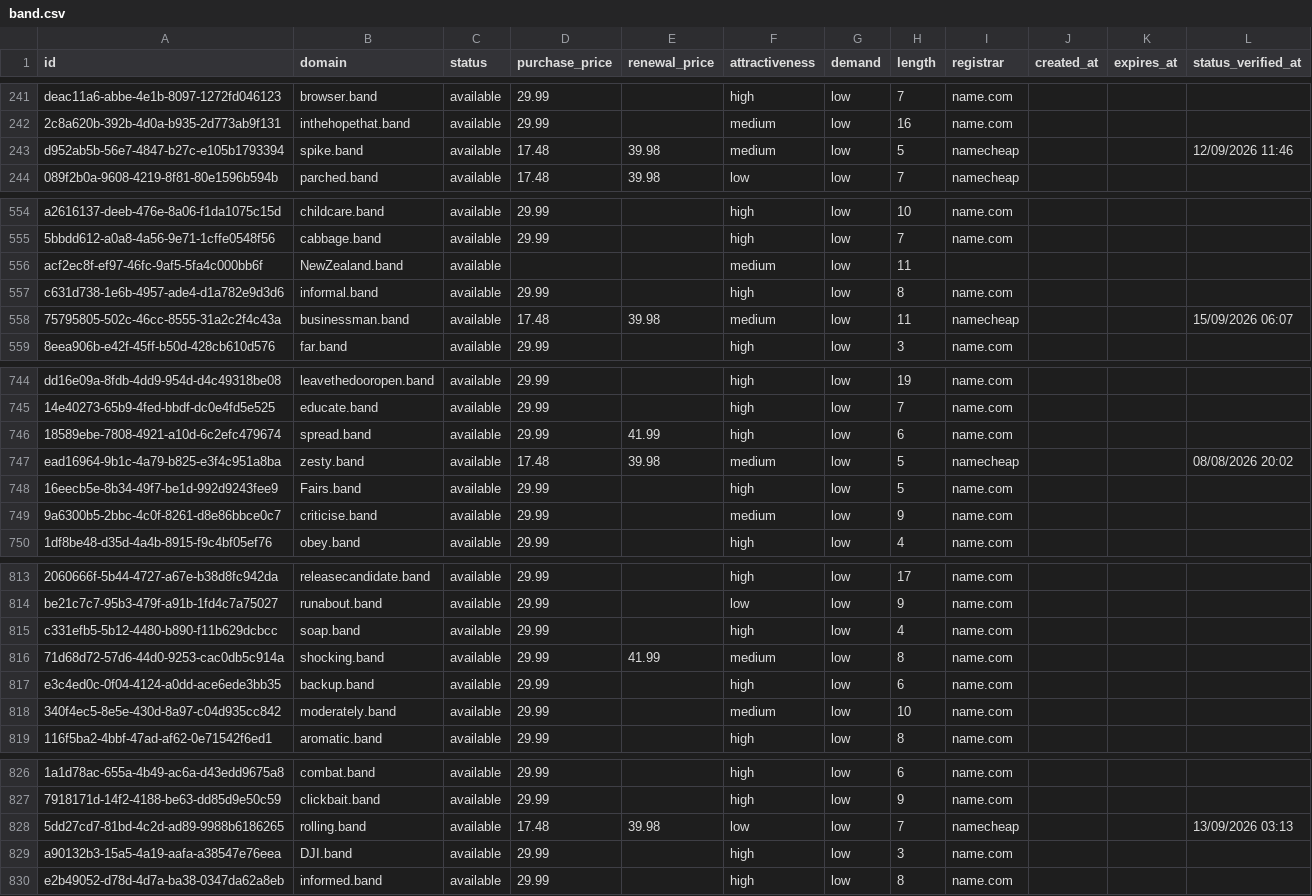
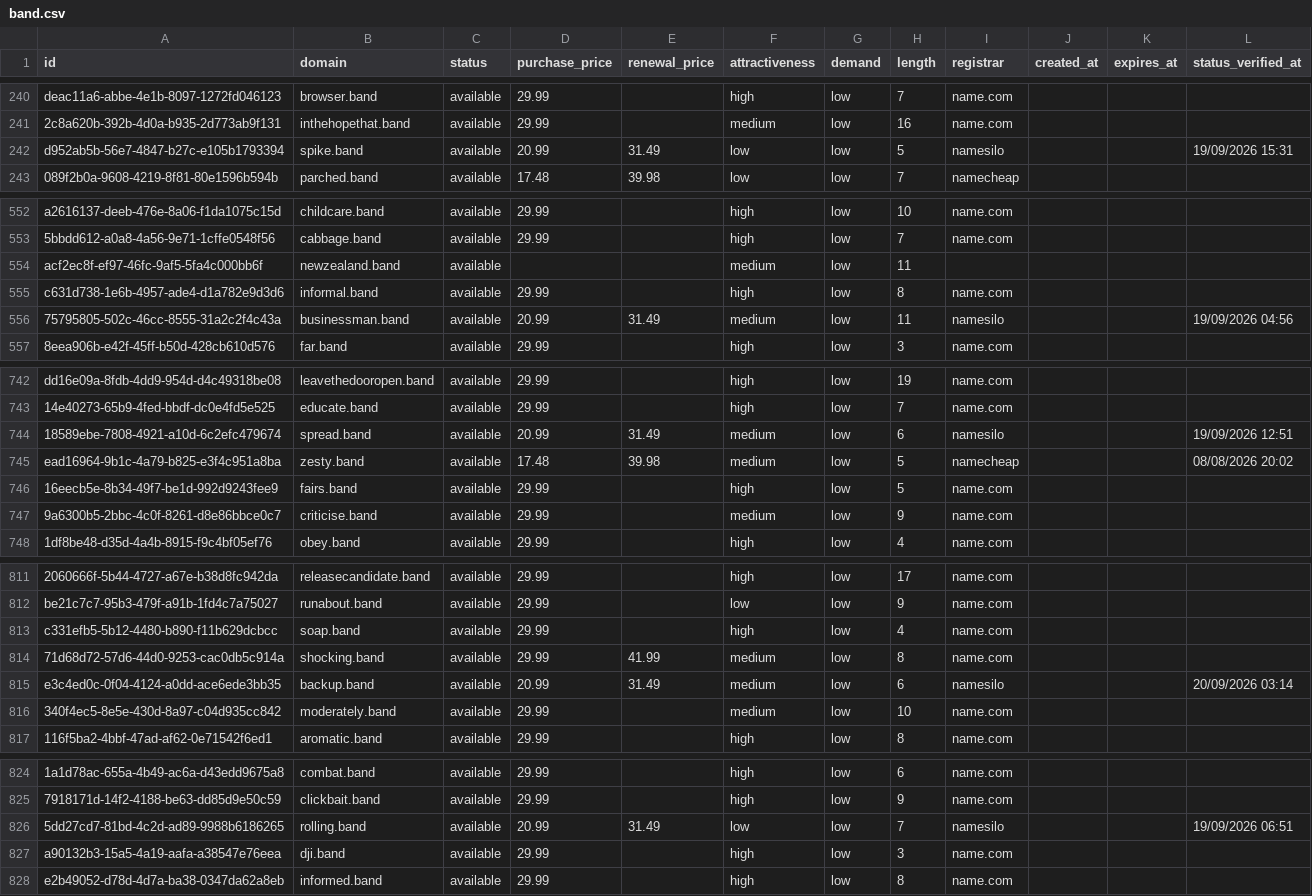
Before and after one commit to UniqueDomains/band-oneword-domains, a CSV file: band.csv, drawn as a sheet; only a part is shown, gaps mark what is left out; addresses are those after the commit; the diff covers the shown part only; the diff names each change by its address in the sheet, - before the commit and + after, or states it on an @@ line.

Commit message:
Domains update

```diff
--- a/band.csv
+++ b/band.csv
-D242 (purchase_price): 17.48
+D242 (purchase_price): 20.99
-E242 (renewal_price): 39.98
+E242 (renewal_price): 31.49
-F242 (attractiveness): medium
+F242 (attractiveness): low
-I242 (registrar): namecheap
+I242 (registrar): namesilo
-L242 (status_verified_at): 12/09/2026 11:46
+L242 (status_verified_at): 19/09/2026 15:31
-B554 (domain): NewZealand.band
+B554 (domain): newzealand.band
-D556 (purchase_price): 17.48
+D556 (purchase_price): 20.99
-E556 (renewal_price): 39.98
+E556 (renewal_price): 31.49
-I556 (registrar): namecheap
+I556 (registrar): namesilo
-L556 (status_verified_at): 15/09/2026 06:07
+L556 (status_verified_at): 19/09/2026 04:56
-D744 (purchase_price): 29.99
+D744 (purchase_price): 20.99
-E744 (renewal_price): 41.99
+E744 (renewal_price): 31.49
-F744 (attractiveness): high
+F744 (attractiveness): medium
-I744 (registrar): name.com
+I744 (registrar): namesilo
-L744 (status_verified_at): (empty)
+L744 (status_verified_at): 19/09/2026 12:51
-B746 (domain): Fairs.band
+B746 (domain): fairs.band
-D815 (purchase_price): 29.99
+D815 (purchase_price): 20.99
-E815 (renewal_price): (empty)
+E815 (renewal_price): 31.49
-F815 (attractiveness): high
+F815 (attractiveness): medium
-I815 (registrar): name.com
+I815 (registrar): namesilo
-L815 (status_verified_at): (empty)
+L815 (status_verified_at): 20/09/2026 03:14
-D826 (purchase_price): 17.48
+D826 (purchase_price): 20.99
-E826 (renewal_price): 39.98
+E826 (renewal_price): 31.49
-I826 (registrar): namecheap
+I826 (registrar): namesilo
-L826 (status_verified_at): 13/09/2026 03:13
+L826 (status_verified_at): 19/09/2026 06:51
-B827 (domain): DJI.band
+B827 (domain): dji.band
```
Also changed, not shown: 2 added rows, 2 removed rows and 76 edited cells elsewhere in this file, 4 other files.
